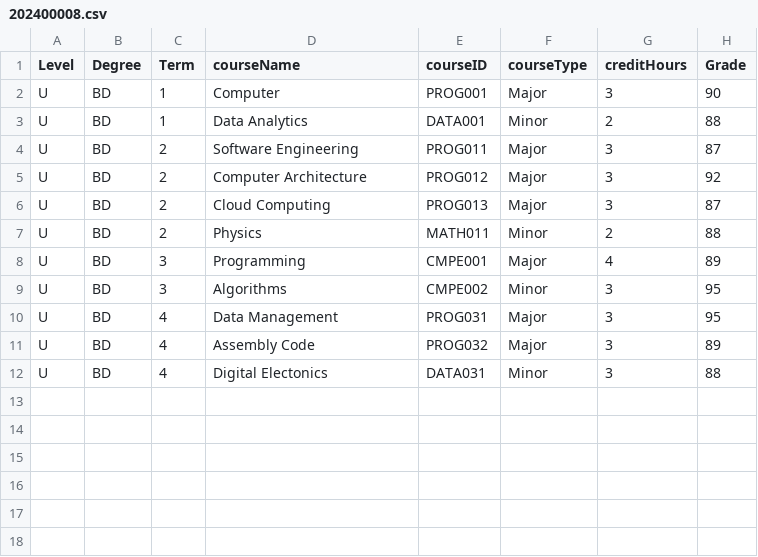
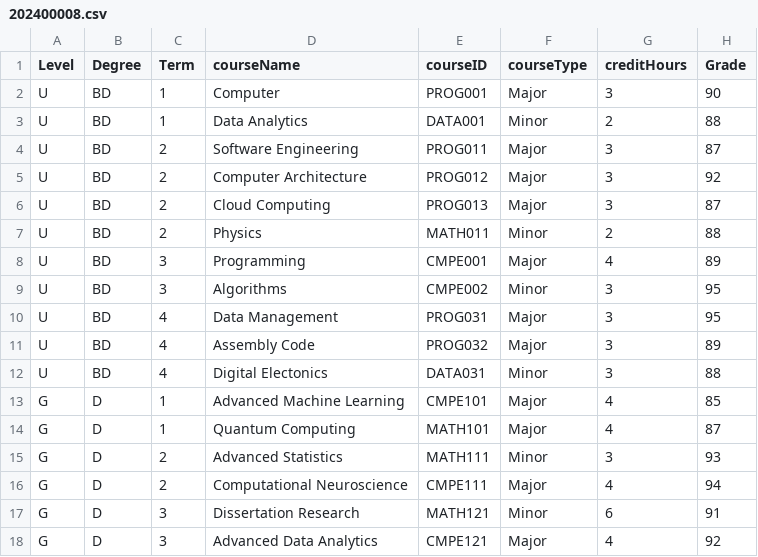
Before and after one commit to Alya109/transcriptSystem, a CSV file: 202400008.csv, drawn as a sheet; the diff names each change by its address in the sheet, - before the commit and + after, or states it on an @@ line.

Commit message:
Update 202400008.csv

```diff
--- a/202400008.csv
+++ b/202400008.csv
+row 13: G | D | 1 | Advanced Machine Learning | CMPE101 | Major | 4 | 85
+row 14: G | D | 1 | Quantum Computing | MATH101 | Major | 4 | 87
+row 15: G | D | 2 | Advanced Statistics | MATH111 | Minor | 3 | 93
+row 16: G | D | 2 | Computational Neuroscience | CMPE111 | Major | 4 | 94
+row 17: G | D | 3 | Dissertation Research | MATH121 | Minor | 6 | 91
+row 18: G | D | 3 | Advanced Data Analytics | CMPE121 | Major | 4 | 92
```
